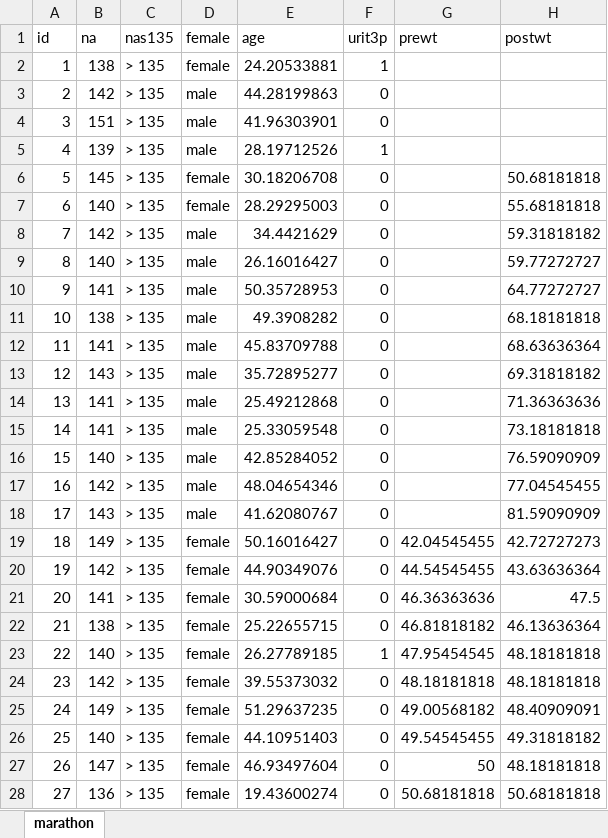
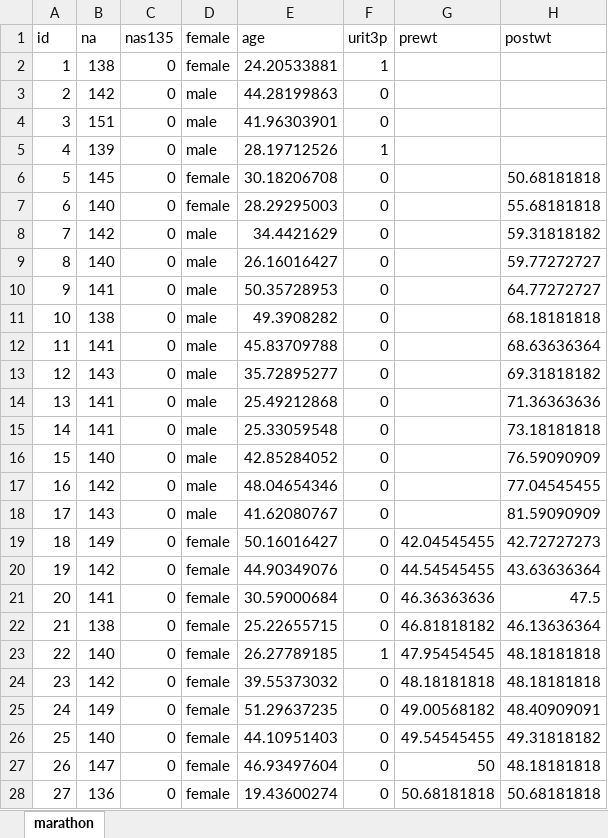
Before and after one commit to rinobellocco/rinobellocco.github.io, an Excel workbook: downloads/data/marathon.xlsx, sheet marathon, drawn as a sheet; only a part is shown; values as stored, in another font and other column widths than the file's, no borders; the diff covers the shown part only; the diff names each change by its address in the sheet, - before the commit and + after, or states it on an @@ line.

Commit message:
changing label

```diff
--- a/downloads/data/marathon.xlsx (sheet marathon)
+++ b/downloads/data/marathon.xlsx (sheet marathon)
-C2:C28 (nas135): > 135
+C2:C28 (nas135): 0
```
Also changed, not shown: 461 edited cells elsewhere in this sheet.
